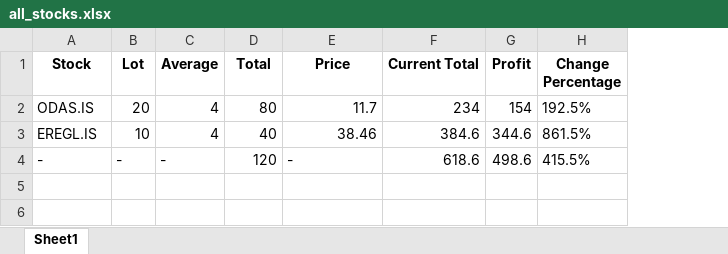
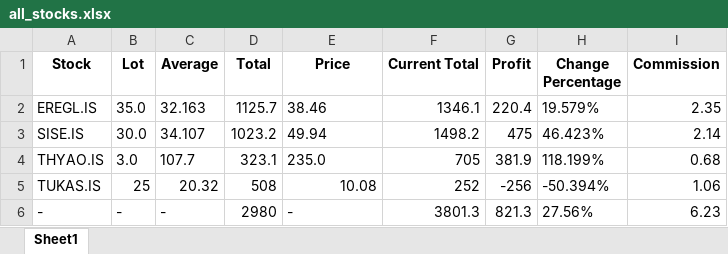
Before and after one commit to okan-bulgur/Stock-Market-Portfolio-Tracking, an Excel workbook: Files/Total/xlsx Files/all_stocks.xlsx, sheet Sheet1, drawn as a sheet; values as stored, in another font and other column widths than the file's, no borders; removed rows and columns are numbered as before the commit, all else as after; the diff names each change by its address in the sheet, - before the commit and + after, or states it on an @@ line.

```diff
--- a/Files/Total/xlsx Files/all_stocks.xlsx (sheet Sheet1)
+++ b/Files/Total/xlsx Files/all_stocks.xlsx (sheet Sheet1)
+column I (Commission), row 2: 2.35; row 6: 6.23
-row 2: ODAS.IS | 20 | 4 | 80 | 11.7 | 234 | 154 | 192.5%
-B2 (Lot): 10
+B2 (Lot): 35.0
-C2 (Average): 4
+C2 (Average): 32.163
-D2 (Total): 40
+D2 (Total): 1125.7
-E2 alignment: right
+E2 alignment: left
-F2 (Current Total): 384.6
+F2 (Current Total): 1346.1
-G2 (Profit): 344.6
+G2 (Profit): 220.4
-H2 (Change Percentage): 861.5%
+H2 (Change Percentage): 19.579%
+row 3: SISE.IS | 30.0 | 34.107 | 1023.2 | 49.94 | 1498.2 | 475 | 46.423% | 2.14
+row 4: THYAO.IS | 3.0 | 107.7 | 323.1 | 235.0 | 705 | 381.9 | 118.199% | 0.68
+row 5: TUKAS.IS | 25 | 20.32 | 508 | 10.08 | 252 | -256 | -50.394% | 1.06
-D6 (Total): 120
+D6 (Total): 2980
-F6 (Current Total): 618.6
+F6 (Current Total): 3801.3
-G6 (Profit): 498.6
+G6 (Profit): 821.3
-H6 (Change Percentage): 415.5%
+H6 (Change Percentage): 27.56%
```
Also changed, not shown: Files/Stocks/xlsx Files/EREGL.IS.xlsx, Files/Total/xlsx Files/order_history.xlsx, 15 other files.
